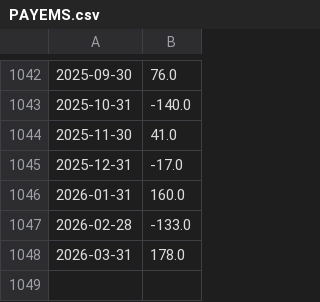
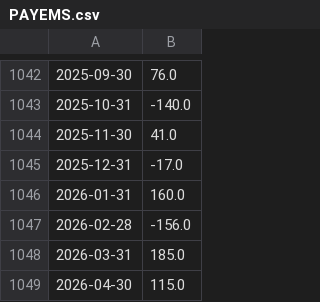
Before and after one commit to kmanu15/gdp-nowcast, a CSV file: data/raw/PAYEMS.csv, drawn as a sheet; only a part is shown, gaps mark what is left out.

```diff
--- a/data/raw/PAYEMS.csv
+++ b/data/raw/PAYEMS.csv
@@ -1046,3 +1046,4 @@
 2026-01-31,160.0
-2026-02-28,-133.0
-2026-03-31,178.0
+2026-02-28,-156.0
+2026-03-31,185.0
+2026-04-30,115.0
```
Also changed, not shown: data/raw/ICSA.csv, data/raw/INDPRO.csv, 24 other files.
